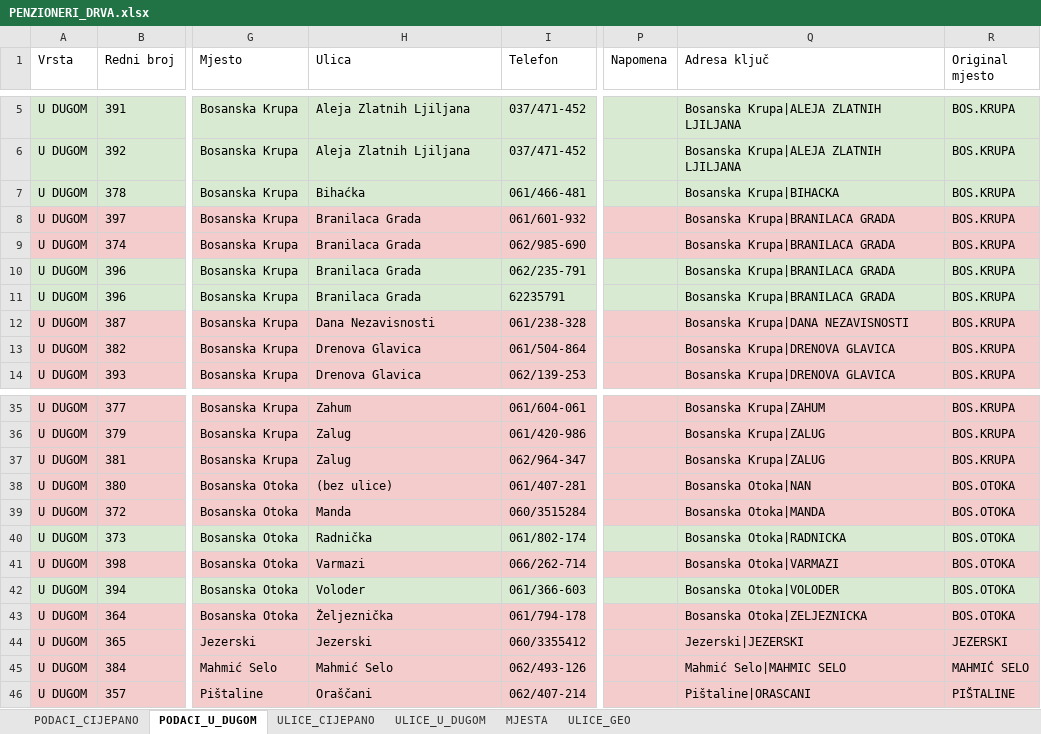
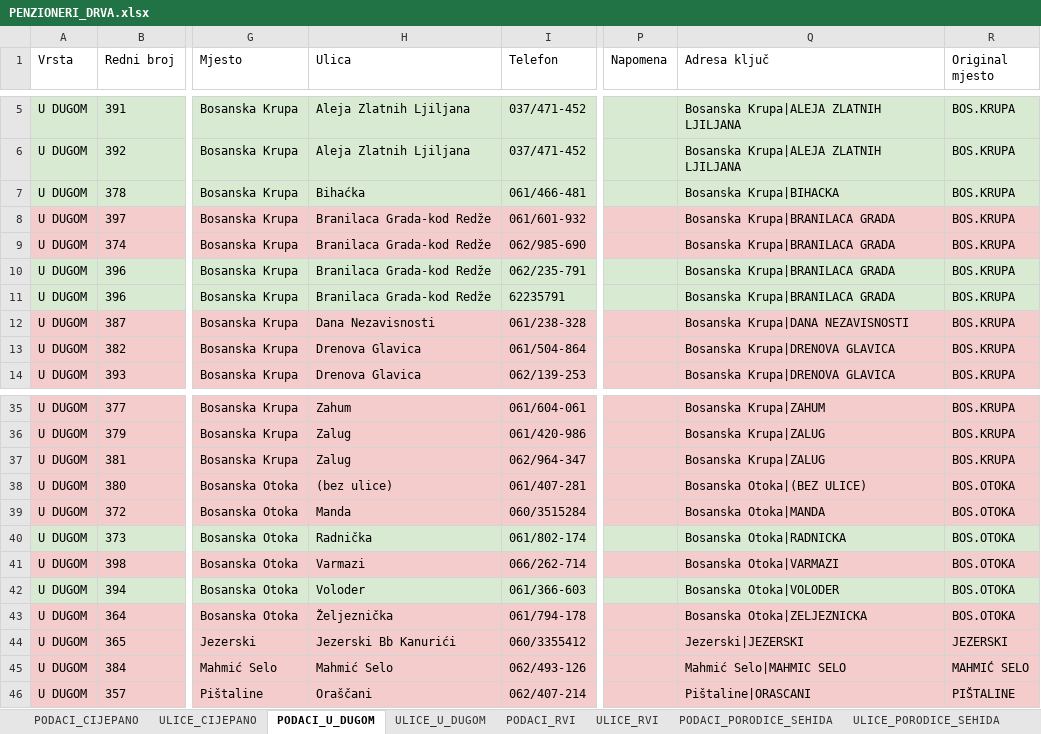
Before and after one commit to pogonboskrupa/penzioneri, an Excel workbook: izlaz/PENZIONERI_DRVA.xlsx, sheet PODACI_U_DUGOM, drawn as a sheet; only a part is shown, gaps mark what is left out; values as stored, in another font and other column widths than the file's, no borders; the diff names each change by its address in the sheet, - before the commit and + after, or states it on an @@ line.

```diff
--- a/izlaz/PENZIONERI_DRVA.xlsx (sheet PODACI_U_DUGOM)
+++ b/izlaz/PENZIONERI_DRVA.xlsx (sheet PODACI_U_DUGOM)
+sheet tab: PODACI_RVI
+sheet tab: ULICE_RVI
+sheet tab: PODACI_PORODICE_SEHIDA
+sheet tab: ULICE_PORODICE_SEHIDA
@@ sheet tab order changed: PODACI_CIJEPANO | ULICE_CIJEPANO | PODACI_U_DUGOM | ULICE_U_DUGOM | PODACI_RVI | ULICE_RVI | PODACI_PORODICE_SEHIDA | ULICE_PORODICE_SEHIDA @@
-H8:H11 (Ulica): Branilaca Grada
+H8:H11 (Ulica): Branilaca Grada-kod Redže
-Q38 (Adresa ključ): Bosanska Otoka|NAN
+Q38 (Adresa ključ): Bosanska Otoka|(BEZ ULICE)
-H44 (Ulica): Jezerski
+H44 (Ulica): Jezerski Bb Kanurići
```
Also changed, not shown: sheet ULICE_GEO, sheet PODACI_CIJEPANO, sheet MJESTA, sheet ULICE_CIJEPANO, sheet ULICE_U_DUGOM, other sheet tabs, 22 other files.
